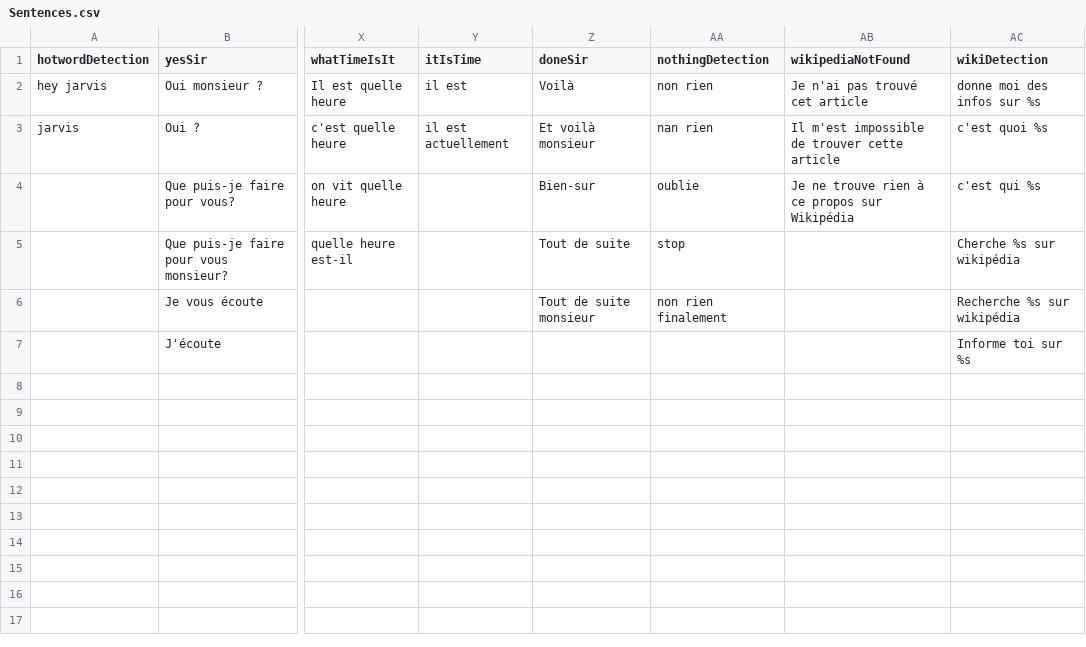
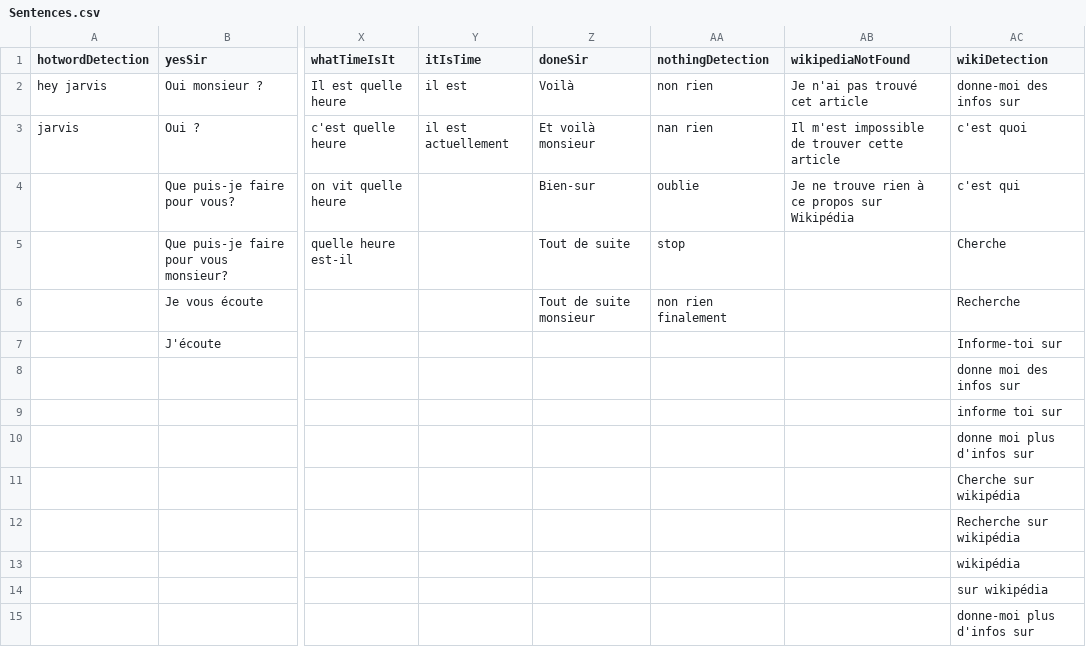
Before and after one commit to M4TH1EU/jarvis-server-archive-v1, a CSV file: Sentences.csv, drawn as a sheet; only a part is shown, gaps mark what is left out; rows hold the shown columns only; the diff names each change by its address in the sheet, - before the commit and + after, or states it on an @@ line.

Commit message:
Added fully support for Wikipédia

```diff
--- a/Sentences.csv
+++ b/Sentences.csv
-AC2 (wikiDetection): donne moi des infos sur %s
+AC2 (wikiDetection): donne-moi des infos sur
-AC3 (wikiDetection): c'est quoi %s
+AC3 (wikiDetection): c'est quoi
-AC4 (wikiDetection): c'est qui %s
+AC4 (wikiDetection): c'est qui
-AC5 (wikiDetection): Cherche %s sur wikipédia
+AC5 (wikiDetection): Cherche
-AC6 (wikiDetection): Recherche %s sur wikipédia
+AC6 (wikiDetection): Recherche
-AC7 (wikiDetection): Informe toi sur %s
+AC7 (wikiDetection): Informe-toi sur
-AC8 (wikiDetection): (empty)
+AC8 (wikiDetection): donne moi des infos sur
-AC9 (wikiDetection): (empty)
+AC9 (wikiDetection): informe toi sur
-AC10 (wikiDetection): (empty)
+AC10 (wikiDetection): donne moi plus d'infos sur
-AC11 (wikiDetection): (empty)
+AC11 (wikiDetection): Cherche sur wikipédia
-AC12 (wikiDetection): (empty)
+AC12 (wikiDetection): Recherche sur wikipédia
-AC13 (wikiDetection): (empty)
+AC13 (wikiDetection): wikipédia
-AC14 (wikiDetection): (empty)
+AC14 (wikiDetection): sur wikipédia
+row 15:  |  |  |  |  |  |  | donne-moi plus d'infos sur
```
Also changed, not shown: 3 other files.
